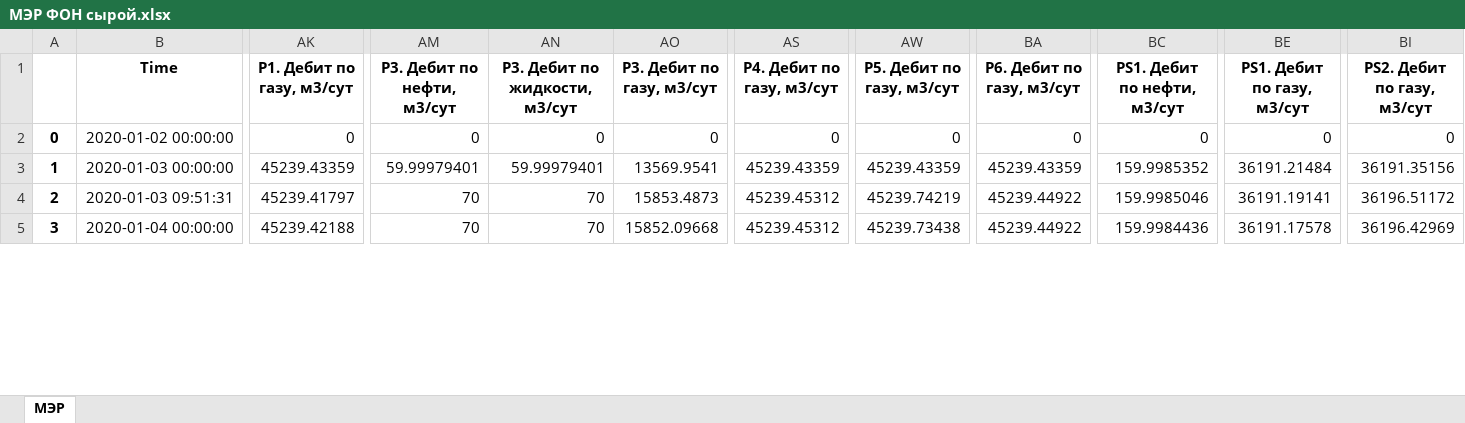
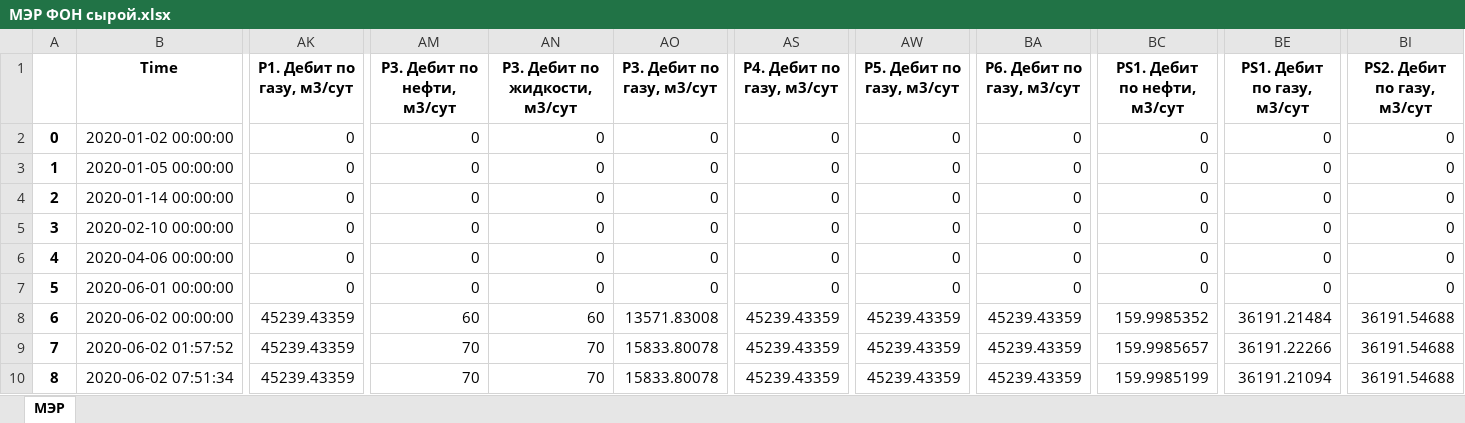
Before and after one commit to unifloc/simgame, an Excel workbook: game/resultspace/ФОН/МЭР ФОН сырой.xlsx, sheet МЭР, drawn as a sheet; only a part is shown, gaps mark what is left out; values as stored, in another font and other column widths than the file's, no borders; addresses are those after the commit; rows hold the shown columns only; the diff covers the shown part only; the diff names each change by its address in the sheet, - before the commit and + after, or states it on an @@ line.

```diff
--- a/game/resultspace/ФОН/МЭР ФОН сырой.xlsx (sheet МЭР)
+++ b/game/resultspace/ФОН/МЭР ФОН сырой.xlsx (sheet МЭР)
+row 3: 1 | 2020-01-05 00:00:00 | 0 | 0 | 0 | 0 | 0 | 0 | 0 | 0 | 0 | 0
+row 4: 2 | 2020-01-14 00:00:00 | 0 | 0 | 0 | 0 | 0 | 0 | 0 | 0 | 0 | 0
+row 5: 3 | 2020-02-10 00:00:00 | 0 | 0 | 0 | 0 | 0 | 0 | 0 | 0 | 0 | 0
+row 6: 4 | 2020-04-06 00:00:00 | 0 | 0 | 0 | 0 | 0 | 0 | 0 | 0 | 0 | 0
+row 7: 5 | 2020-06-01 00:00:00 | 0 | 0 | 0 | 0 | 0 | 0 | 0 | 0 | 0 | 0
@@ column A renumbered from row 8 down @@
-B8 (Time): 2020-01-03 00:00:00
+B8 (Time): 2020-06-02 00:00:00
-AM8 (P3. Дебит по нефти, м3/сут): 59.99979401
+AM8 (P3. Дебит по нефти, м3/сут): 60
-AN8 (P3. Дебит по жидкости, м3/сут): 59.99979401
+AN8 (P3. Дебит по жидкости, м3/сут): 60
-AO8 (P3. Дебит по газу, м3/сут): 13569.9541
+AO8 (P3. Дебит по газу, м3/сут): 13571.83008
-BI8 (PS2. Дебит по газу, м3/сут): 36191.35156
+BI8 (PS2. Дебит по газу, м3/сут): 36191.54688
-B9 (Time): 2020-01-03 09:51:31
+B9 (Time): 2020-06-02 01:57:52
-AK9 (P1. Дебит по газу, м3/сут): 45239.41797
+AK9 (P1. Дебит по газу, м3/сут): 45239.43359
-AO9 (P3. Дебит по газу, м3/сут): 15853.4873
+AO9 (P3. Дебит по газу, м3/сут): 15833.80078
-AS9:AS10 (P4. Дебит по газу, м3/сут): 45239.45312
+AS9:AS10 (P4. Дебит по газу, м3/сут): 45239.43359
-AW9 (P5. Дебит по газу, м3/сут): 45239.74219
+AW9 (P5. Дебит по газу, м3/сут): 45239.43359
-BA9:BA10 (P6. Дебит по газу, м3/сут): 45239.44922
+BA9:BA10 (P6. Дебит по газу, м3/сут): 45239.43359
-BC9 (PS1. Дебит по нефти, м3/сут): 159.9985046
+BC9 (PS1. Дебит по нефти, м3/сут): 159.9985657
-BE9 (PS1. Дебит по газу, м3/сут): 36191.19141
+BE9 (PS1. Дебит по газу, м3/сут): 36191.22266
-BI9 (PS2. Дебит по газу, м3/сут): 36196.51172
+BI9 (PS2. Дебит по газу, м3/сут): 36191.54688
-B10 (Time): 2020-01-04 00:00:00
+B10 (Time): 2020-06-02 07:51:34
-AK10 (P1. Дебит по газу, м3/сут): 45239.42188
+AK10 (P1. Дебит по газу, м3/сут): 45239.43359
-AO10 (P3. Дебит по газу, м3/сут): 15852.09668
+AO10 (P3. Дебит по газу, м3/сут): 15833.80078
-AW10 (P5. Дебит по газу, м3/сут): 45239.73438
+AW10 (P5. Дебит по газу, м3/сут): 45239.43359
-BC10 (PS1. Дебит по нефти, м3/сут): 159.9984436
+BC10 (PS1. Дебит по нефти, м3/сут): 159.9985199
-BE10 (PS1. Дебит по газу, м3/сут): 36191.17578
+BE10 (PS1. Дебит по газу, м3/сут): 36191.21094
-BI10 (PS2. Дебит по газу, м3/сут): 36196.42969
+BI10 (PS2. Дебит по газу, м3/сут): 36191.54688
```
Also changed, not shown: 1 removed row and 609 edited cells elsewhere in this sheet, game/resultspace/FlexOil/МЭР FlexOil сырой.xlsx, game/resultspace/FlexOil/МЭР FlexOil.xlsx, 14 other files.
